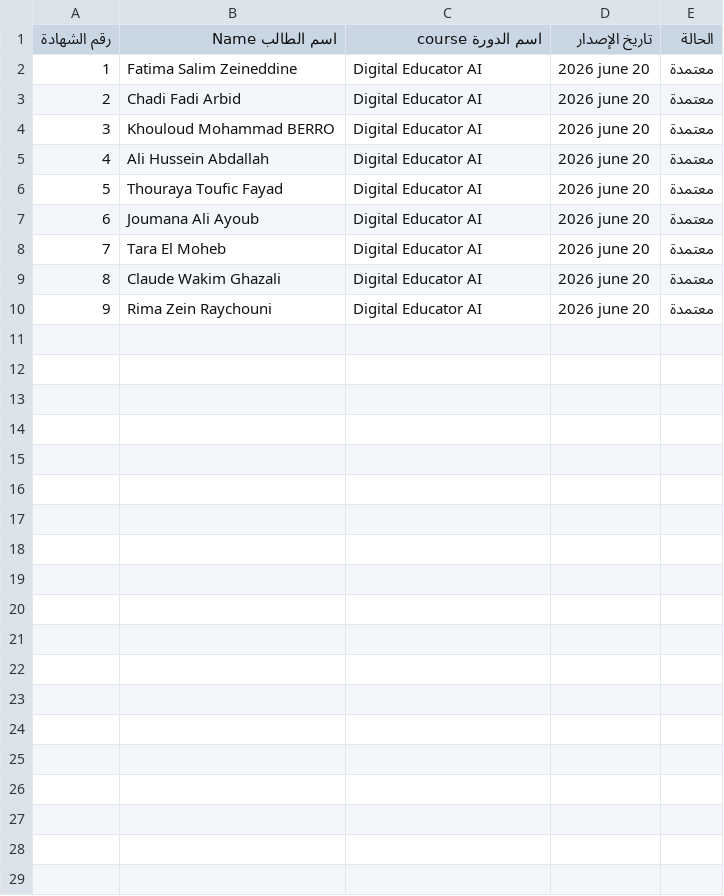
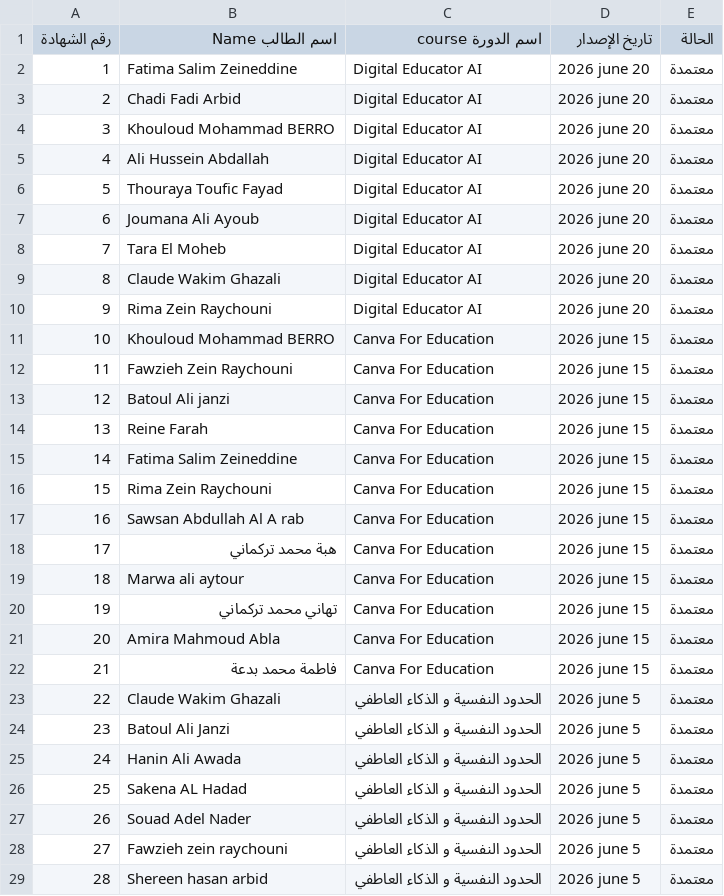
Before and after one commit to samahosseilihijazi-code/sama-certificate, a CSV file: data.csv, drawn as a sheet; only a part is shown; the diff covers the shown part only.

Commit message:
Update data.csv

```diff
--- a/data.csv
+++ b/data.csv
@@ -10 +10,20 @@
 9,Rima Zein Raychouni,Digital Educator AI,2026 june 20,معتمدة
+10,Khouloud Mohammad BERRO,Canva For Education,2026 june 15,معتمدة
+11,Fawzieh Zein Raychouni,Canva For Education,2026 june 15,معتمدة
+12,Batoul Ali janzi,Canva For Education,2026 june 15,معتمدة
+13,Reine Farah,Canva For Education,2026 june 15,معتمدة
+14,Fatima Salim Zeineddine,Canva For Education,2026 june 15,معتمدة
+15,Rima Zein Raychouni,Canva For Education,2026 june 15,معتمدة
+16,Sawsan Abdullah Al A rab,Canva For Education,2026 june 15,معتمدة
+17,هبة محمد تركماني,Canva For Education,2026 june 15,معتمدة
+18,Marwa ali aytour,Canva For Education,2026 june 15,معتمدة
+19,تهاني محمد تركماني ,Canva For Education,2026 june 15,معتمدة
+20,Amira Mahmoud Abla,Canva For Education,2026 june 15,معتمدة
+21,فاطمة محمد بدعة,Canva For Education,2026 june 15,معتمدة
+22,Claude Wakim Ghazali,الحدود النفسية و الذكاء العاطفي,2026 june 5,معتمدة
+23,Batoul Ali Janzi,الحدود النفسية و الذكاء العاطفي,2026 june 5,معتمدة
+24,Hanin Ali Awada,الحدود النفسية و الذكاء العاطفي,2026 june 5,معتمدة
+25,Sakena AL Hadad ,الحدود النفسية و الذكاء العاطفي,2026 june 5,معتمدة
+26,Souad Adel Nader,الحدود النفسية و الذكاء العاطفي,2026 june 5,معتمدة
+27,Fawzieh zein raychouni,الحدود النفسية و الذكاء العاطفي,2026 june 5,معتمدة
+28,Shereen hasan arbid,الحدود النفسية و الذكاء العاطفي,2026 june 5,معتمدة
```
Also changed, not shown: 10 added rows elsewhere in this file.
